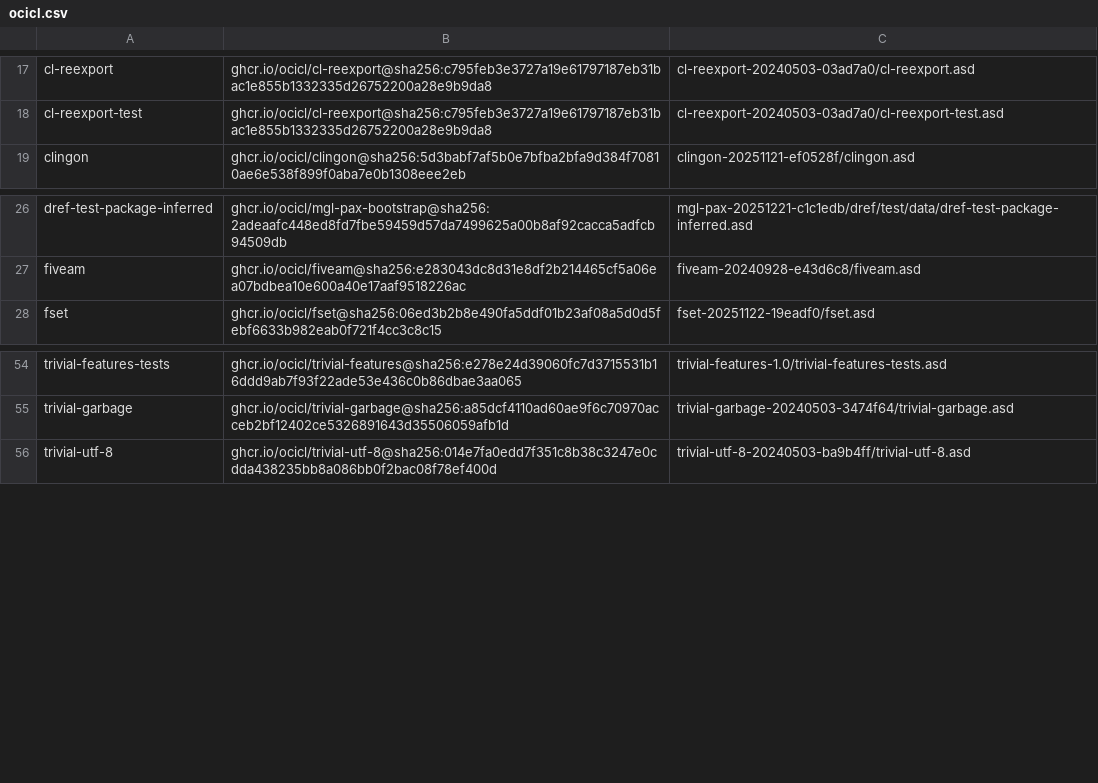
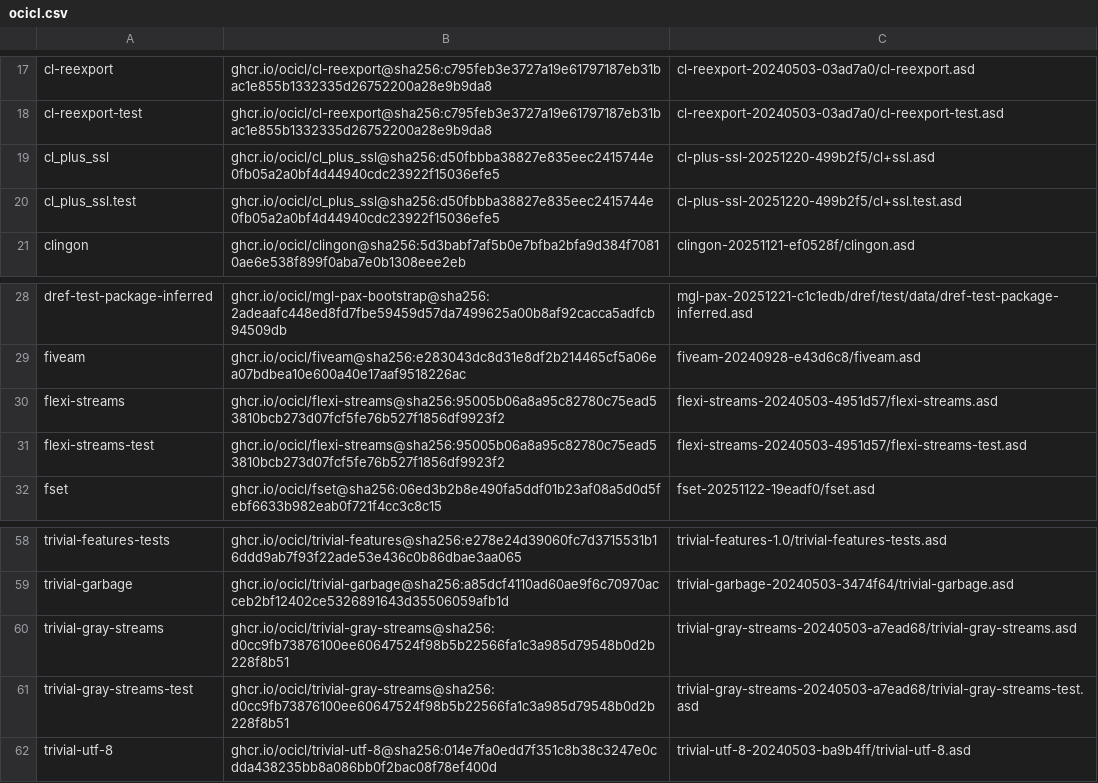
Before and after one commit to atgreen/ag-gRPC, a CSV file: ocicl.csv, drawn as a sheet; only a part is shown, gaps mark what is left out.

```diff
--- a/ocicl.csv
+++ b/ocicl.csv
@@ -18,2 +18,4 @@ cl-reexport, ghcr.io/ocicl/cl-reexport@sha256:c795feb3e3727a19e61797187eb31bac1e
 cl-reexport-test, ghcr.io/ocicl/cl-reexport@sha256:c795feb3e3727a19e61797187eb31bac1e855b1332335d26752200a28e9b9da8, cl-reexport-20240503-03ad7a0/cl-reexport-test.asd
+cl_plus_ssl, ghcr.io/ocicl/cl_plus_ssl@sha256:d50fbbba38827e835eec2415744e0fb05a2a0bf4d44940cdc23922f15036efe5, cl-plus-ssl-20251220-499b2f5/cl+ssl.asd
+cl_plus_ssl.test, ghcr.io/ocicl/cl_plus_ssl@sha256:d50fbbba38827e835eec2415744e0fb05a2a0bf4d44940cdc23922f15036efe5, cl-plus-ssl-20251220-499b2f5/cl+ssl.test.asd
 clingon, ghcr.io/ocicl/clingon@sha256:5d3babf7af5b0e7bfba2bfa9d384f70810ae6e538f899f0aba7e0b1308eee2eb, clingon-20251121-ef0528f/clingon.asd
@@ -27,2 +29,4 @@ dref-test-package-inferred, ghcr.io/ocicl/mgl-pax-bootstrap@sha256:2adeaafc448ed
 fiveam, ghcr.io/ocicl/fiveam@sha256:e283043dc8d31e8df2b214465cf5a06ea07bdbea10e600a40e17aaf9518226ac, fiveam-20240928-e43d6c8/fiveam.asd
+flexi-streams, ghcr.io/ocicl/flexi-streams@sha256:95005b06a8a95c82780c75ead53810bcb273d07fcf5fe76b527f1856df9923f2, flexi-streams-20240503-4951d57/flexi-streams.asd
+flexi-streams-test, ghcr.io/ocicl/flexi-streams@sha256:95005b06a8a95c82780c75ead53810bcb273d07fcf5fe76b527f1856df9923f2, flexi-streams-20240503-4951d57/flexi-streams-test.asd
 fset, ghcr.io/ocicl/fset@sha256:06ed3b2b8e490fa5ddf01b23af08a5d0d5febf6633b982eab0f721f4cc3c8c15, fset-20251122-19eadf0/fset.asd
@@ -55,2 +59,4 @@ trivial-features-tests, ghcr.io/ocicl/trivial-features@sha256:e278e24d39060fc7d3
 trivial-garbage, ghcr.io/ocicl/trivial-garbage@sha256:a85dcf4110ad60ae9f6c70970acceb2bf12402ce5326891643d35506059afb1d, trivial-garbage-20240503-3474f64/trivial-garbage.asd
+trivial-gray-streams, ghcr.io/ocicl/trivial-gray-streams@sha256:d0cc9fb73876100ee60647524f98b5b22566fa1c3a985d79548b0d2b228f8b51, trivial-gray-streams-20240503-a7ead68/trivial-gray-streams.asd
+trivial-gray-streams-test, ghcr.io/ocicl/trivial-gray-streams@sha256:d0cc9fb73876100ee60647524f98b5b22566fa1c3a985d79548b0d2b228f8b51, trivial-gray-streams-20240503-a7ead68/trivial-gray-streams-test.asd
 trivial-utf-8, ghcr.io/ocicl/trivial-utf-8@sha256:014e7fa0edd7f351c8b38c3247e0cdda438235bb8a086bb0f2bac08f78ef400d, trivial-utf-8-20240503-ba9b4ff/trivial-utf-8.asd
```
